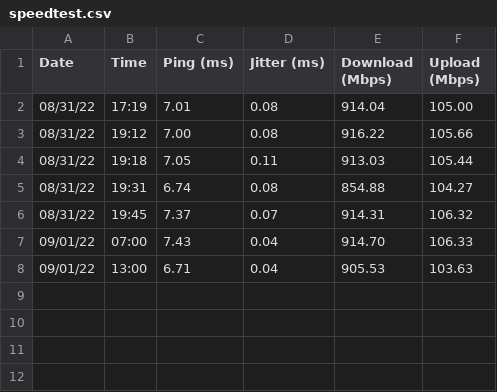
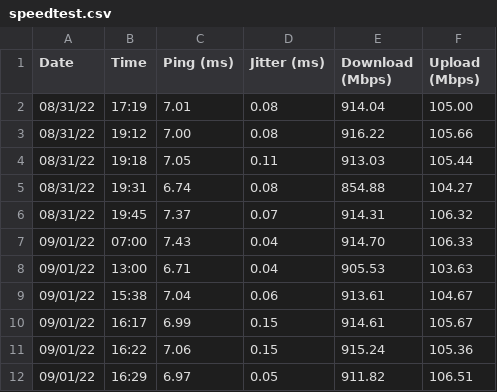
Before and after one commit to jamesslinger/SpeedtestTweet, a CSV file: speedtest.csv, drawn as a sheet; the diff names each change by its address in the sheet, - before the commit and + after, or states it on an @@ line.

```diff
--- a/speedtest.csv
+++ b/speedtest.csv
+row 9: 09/01/22 | 15:38 | 7.04 | 0.06 | 913.61 | 104.67
+row 10: 09/01/22 | 16:17 | 6.99 | 0.15 | 914.61 | 105.67
+row 11: 09/01/22 | 16:22 | 7.06 | 0.15 | 915.24 | 105.36
+row 12: 09/01/22 | 16:29 | 6.97 | 0.05 | 911.82 | 106.51
```
Also changed, not shown: 2 other files.
